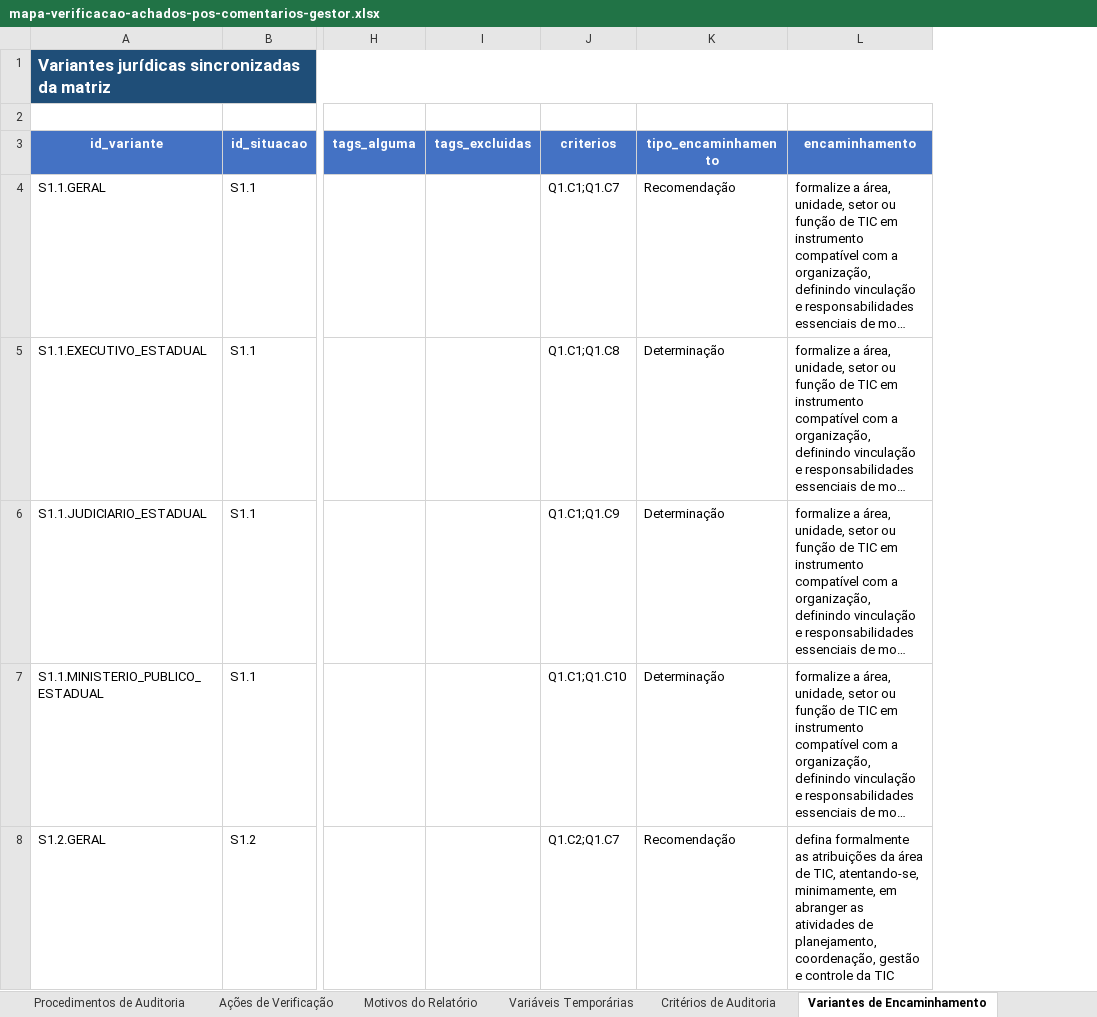
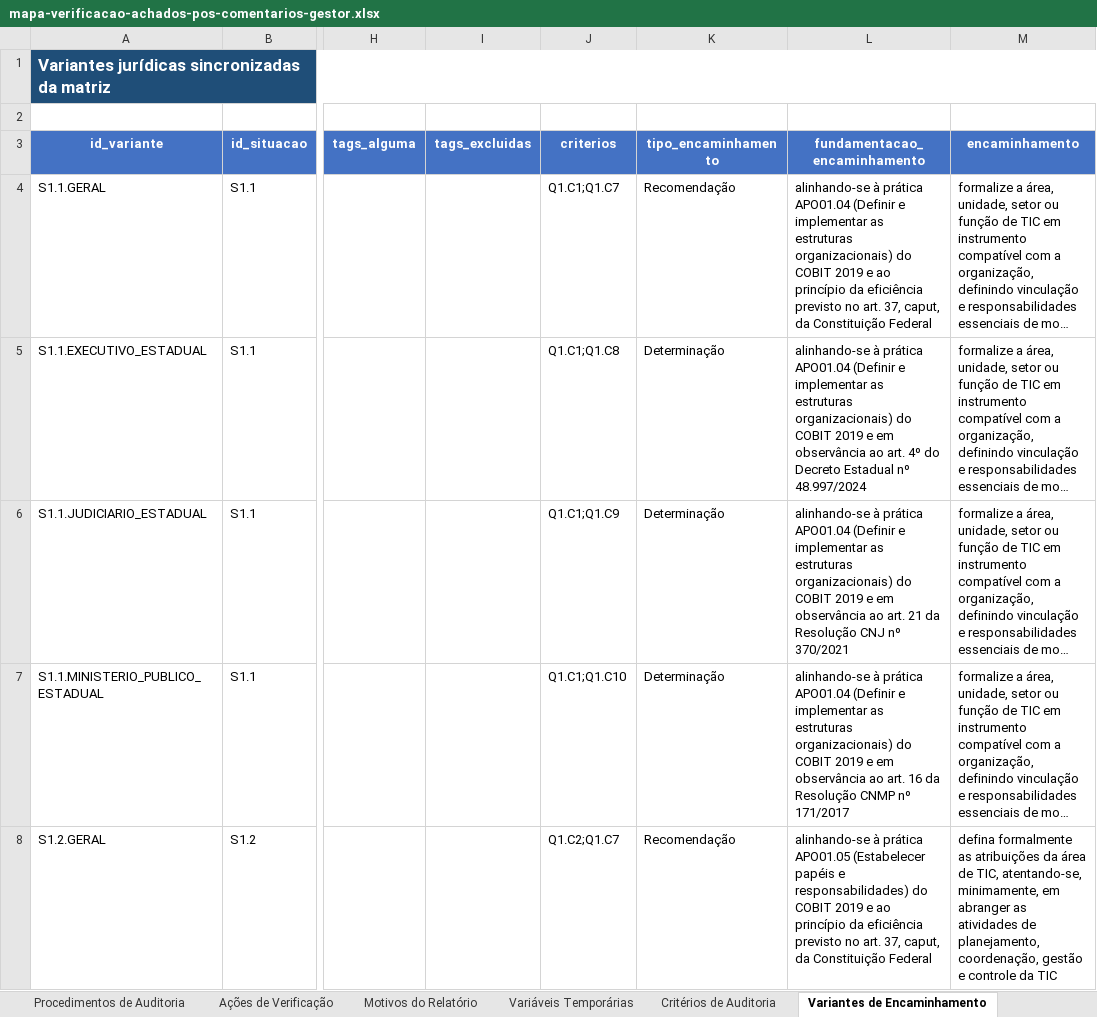
Before and after one commit to acba/tcerj-igovti-2026, an Excel workbook: 02-Execucao/03-Execucao_Procedimentos/01-Insumos/mapa-verificacao-achados-pos-comentarios-gestor.xlsx, sheet Variantes de Encaminhamento, drawn as a sheet; only a part is shown, gaps mark what is left out; long unchanged cells end in …; values as stored, in another font and other column widths than the file's, no borders; the diff names each change by its address in the sheet, - before the commit and + after, or states it on an @@ line.

```diff
--- a/02-Execucao/03-Execucao_Procedimentos/01-Insumos/mapa-verificacao-achados-pos-comentarios-gestor.xlsx (sheet Variantes de Encaminhamento)
+++ b/02-Execucao/03-Execucao_Procedimentos/01-Insumos/mapa-verificacao-achados-pos-comentarios-gestor.xlsx (sheet Variantes de Encaminhamento)
+column L (fundamentacao_encaminhamento), rows 4-8: alinhando-se à prática APO01.04 (Definir e implementar as estruturas organizacionais) do COBIT 2019 e ao princípio da eficiência previsto no art. 37, caput, da Constituição Federal | alinhando-se à prática APO01.04 (Definir e implementar as estruturas organizacionais) do COBIT 2019 e em observância ao art. 4º do Decreto Estadual nº 48.997/2024 | alinhando-se à prática APO01.04 (Definir e implementar as estruturas organizacionais) do COBIT 2019 e em observância ao art. 21 da Resolução CNJ nº 370/2021 | alinhando-se à prática APO01.04 (Definir e implementar as estruturas organizacionais) do COBIT 2019 e em observância ao art. 16 da Resolução CNMP nº 171/2017 | alinhando-se à prática APO01.05 (Estabelecer papéis e responsabilidades) do COBIT 2019 e ao princípio da eficiência previsto no art. 37, caput, da Constituição Federal
```
Also changed, not shown: sheet Critérios de Auditoria, 33 other files.
